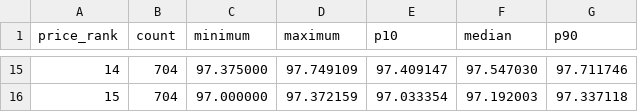
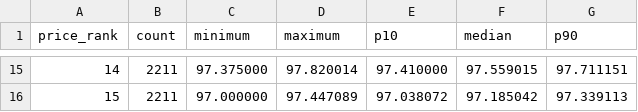
Before and after one commit to qkr6dnjf-tech/Compass, a CSV file: analysis/preliminary-price-ranks/summary.csv, drawn as a sheet; only a part is shown, gaps mark what is left out; the diff covers the shown part only.

```diff
--- a/analysis/preliminary-price-ranks/summary.csv
+++ b/analysis/preliminary-price-ranks/summary.csv
@@ -15,2 +15,2 @@
-14,704,97.375000,97.749109,97.409147,97.547030,97.711746
-15,704,97.000000,97.372159,97.033354,97.192003,97.337118
+14,2211,97.375000,97.820014,97.410000,97.559015,97.711151
+15,2211,97.000000,97.447089,97.038072,97.185042,97.339113
```
Also changed, not shown: 73 edited cells elsewhere in this file, analysis/preliminary-price-ranks/search-coverage.csv, analysis/preliminary-price-ranks/yearly-counts.csv, 6 other files.
